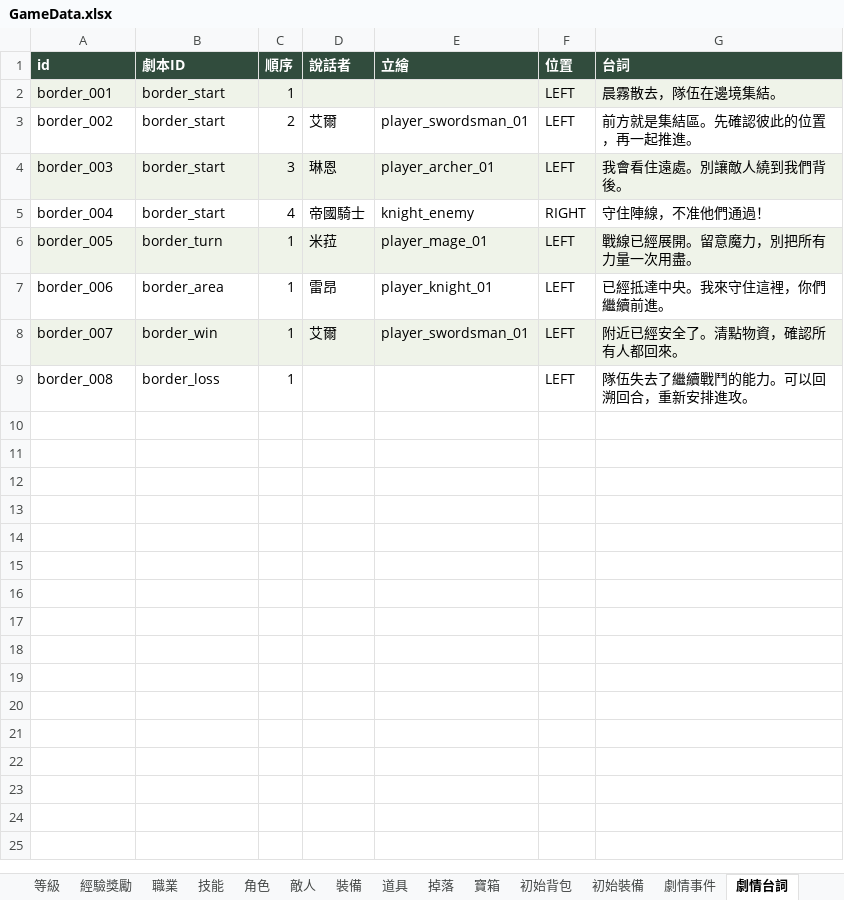
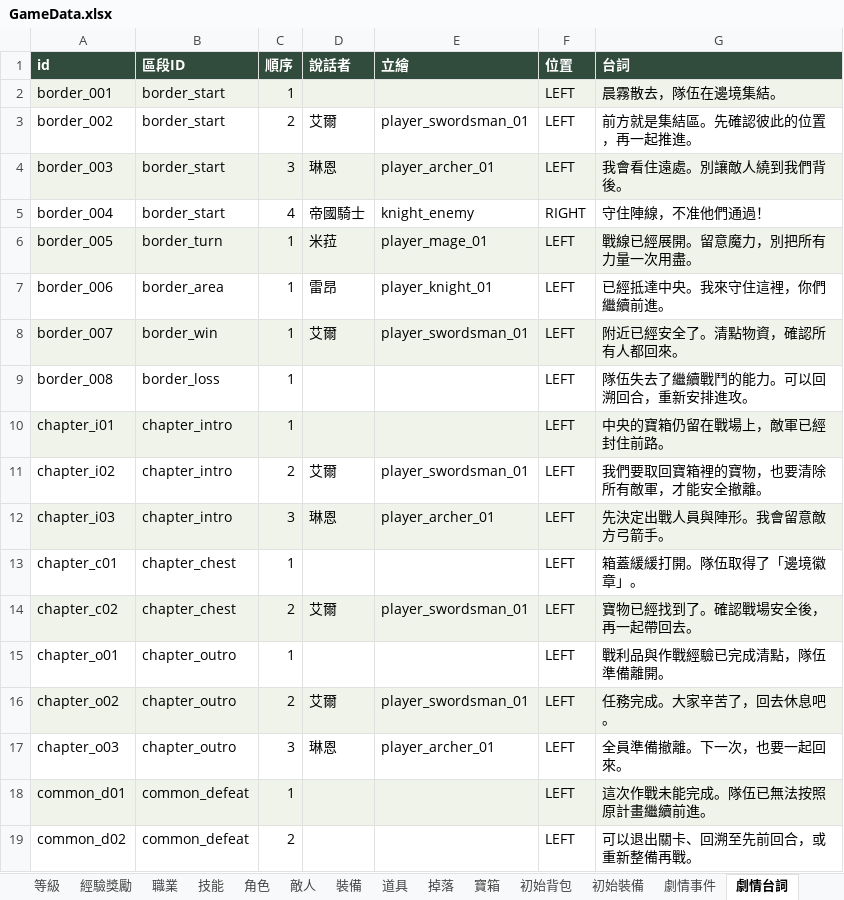
Before and after one commit to YusukeWu0903/game-hex-grid, an Excel workbook: data/tables/GameData.xlsx, sheet 劇情台詞, drawn as a sheet; values as stored, in another font and other column widths than the file's, no borders; the diff names each change by its address in the sheet, - before the commit and + after, or states it on an @@ line.

Commit message:
Add segmented chapter flow with chest objectives and persistent endings

```diff
--- a/data/tables/GameData.xlsx (sheet 劇情台詞)
+++ b/data/tables/GameData.xlsx (sheet 劇情台詞)
-B1: 劇本ID
+B1: 區段ID
+row 10: chapter_i01 | chapter_intro | 1 |  |  | LEFT | 中央的寶箱仍留在戰場上，敵軍已經封住前路。
+row 11: chapter_i02 | chapter_intro | 2 | 艾爾 | player_swordsman_01 | LEFT | 我們要取回寶箱裡的寶物，也要清除所有敵軍，才能安全撤離。
+row 12: chapter_i03 | chapter_intro | 3 | 琳恩 | player_archer_01 | LEFT | 先決定出戰人員與陣形。我會留意敵方弓箭手。
+row 13: chapter_c01 | chapter_chest | 1 |  |  | LEFT | 箱蓋緩緩打開。隊伍取得了「邊境徽章」。
+row 14: chapter_c02 | chapter_chest | 2 | 艾爾 | player_swordsman_01 | LEFT | 寶物已經找到了。確認戰場安全後，再一起帶回去。
+row 15: chapter_o01 | chapter_outro | 1 |  |  | LEFT | 戰利品與作戰經驗已完成清點，隊伍準備離開。
+row 16: chapter_o02 | chapter_outro | 2 | 艾爾 | player_swordsman_01 | LEFT | 任務完成。大家辛苦了，回去休息吧。
+row 17: chapter_o03 | chapter_outro | 3 | 琳恩 | player_archer_01 | LEFT | 全員準備撤離。下一次，也要一起回來。
+row 18: common_d01 | common_defeat | 1 |  |  | LEFT | 這次作戰未能完成。隊伍已無法按照原計畫繼續前進。
+row 19: common_d02 | common_defeat | 2 |  |  | LEFT | 可以退出關卡、回溯至先前回合，或重新整備再戰。
```
Also changed, not shown: sheet 劇情事件, sheet 裝備, sheet 使用說明, sheet 掉落, sheet 寶箱, other sheet tabs, 30 other files.
